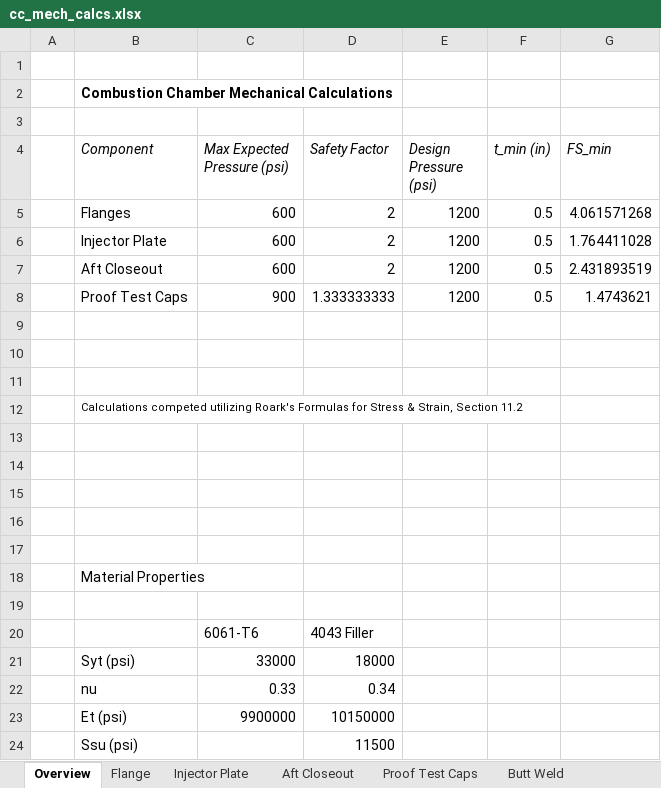
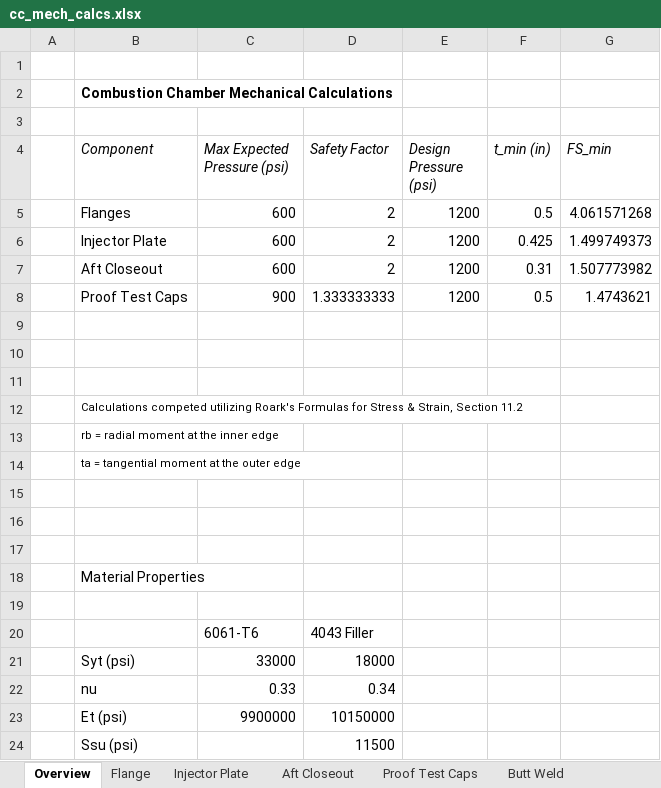
Before and after one commit to AstroJays-Hopkins/Propulsion, an Excel workbook: cc_mech_calcs.xlsx, sheet Overview, drawn as a sheet; values as stored, in another font and other column widths than the file's, no borders; the diff names each change by its address in the sheet, - before the commit and + after, or states it on an @@ line.

```diff
--- a/cc_mech_calcs.xlsx (sheet Overview)
+++ b/cc_mech_calcs.xlsx (sheet Overview)
-F6 (t_min (in)): 0.5
+F6 (t_min (in)): 0.425
-G6 (FS_min): 1.764411028
+G6 (FS_min): 1.499749373
-F7 (t_min (in)): 0.5
+F7 (t_min (in)): 0.31
-G7 (FS_min): 2.431893519
+G7 (FS_min): 1.507773982
-B13 (Component): (empty)
+B13 (Component): rb = radial moment at the inner edge
-B14 (Component): (empty)
+B14 (Component): ta = tangential moment at the outer edge
```
Also changed, not shown: sheet Injector Plate, sheet Aft Closeout, sheet Butt Weld, charts or pictures, 1 other file.
